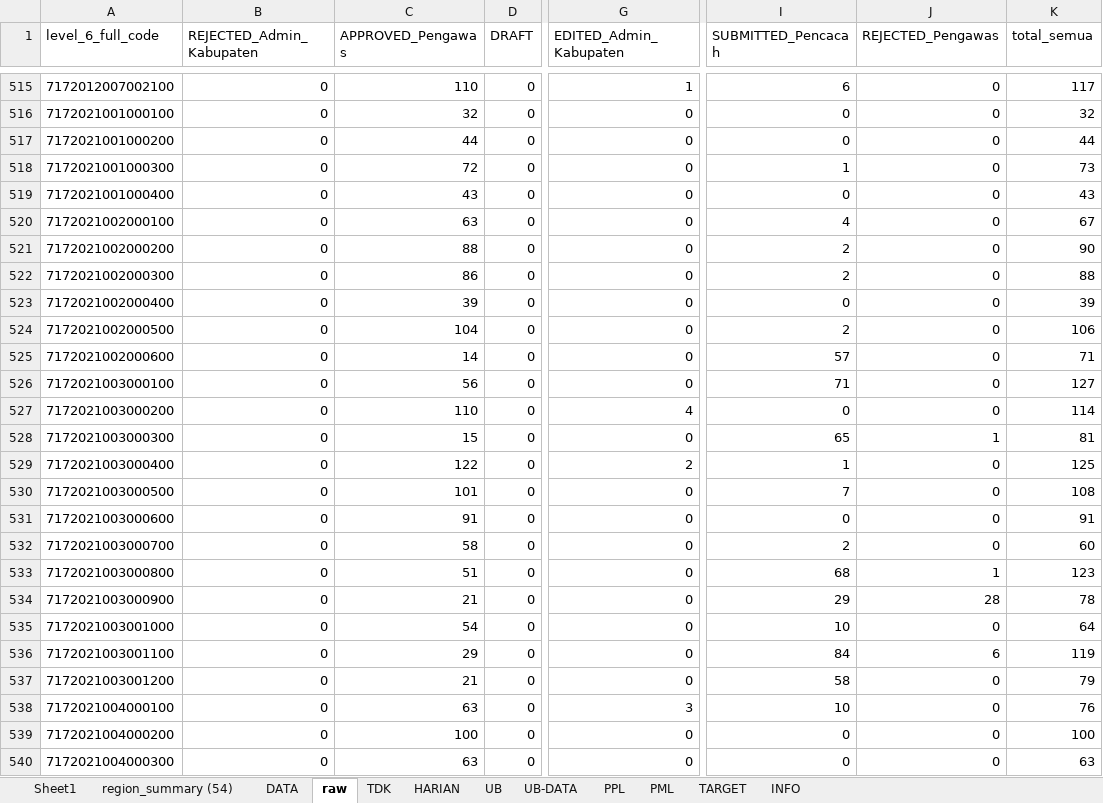
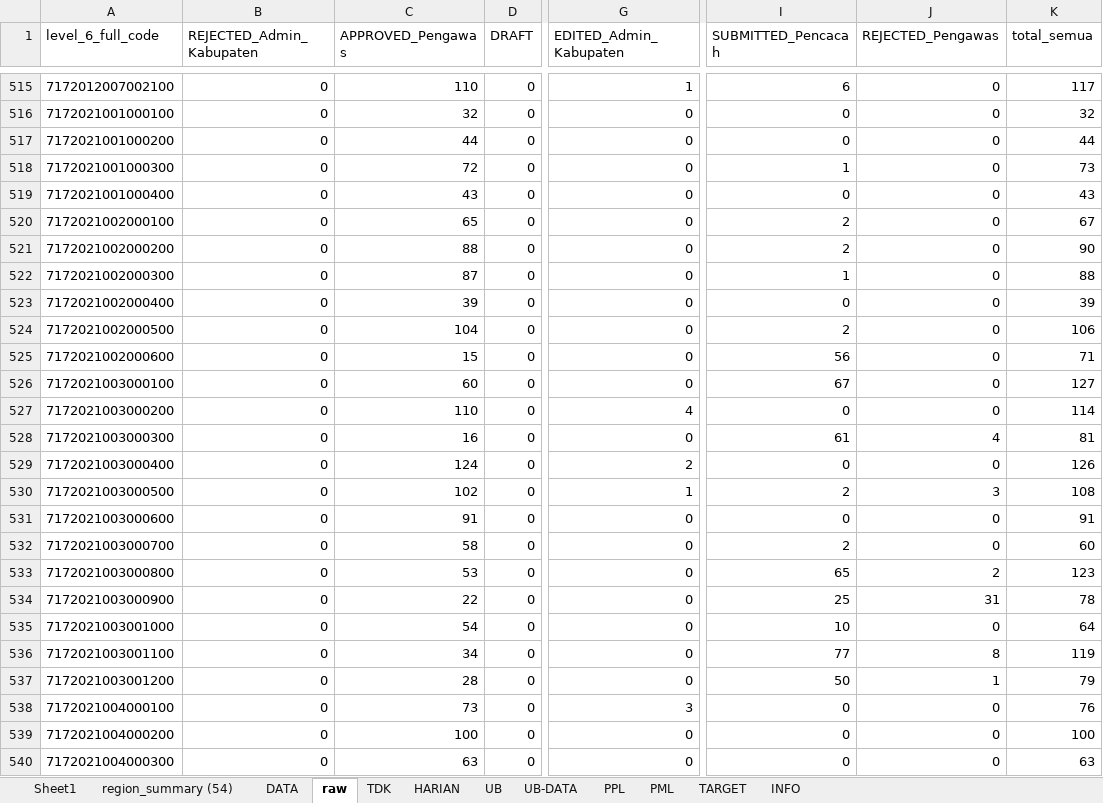
Before and after one commit to gaberielmanalu931/dashboard-petugas, an Excel workbook: mapping_petugas.xlsx, sheet raw, drawn as a sheet; only a part is shown, gaps mark what is left out; values as stored, in another font and other column widths than the file's, no borders; the diff covers the shown part only; the diff names each change by its address in the sheet, - before the commit and + after, or states it on an @@ line.

```diff
--- a/mapping_petugas.xlsx (sheet raw)
+++ b/mapping_petugas.xlsx (sheet raw)
-C520 (APPROVED_Pengawas): 63
+C520 (APPROVED_Pengawas): 65
-I520 (SUBMITTED_Pencacah): 4
+I520 (SUBMITTED_Pencacah): 2
-C522 (APPROVED_Pengawas): 86
+C522 (APPROVED_Pengawas): 87
-I522 (SUBMITTED_Pencacah): 2
+I522 (SUBMITTED_Pencacah): 1
-C525 (APPROVED_Pengawas): 14
+C525 (APPROVED_Pengawas): 15
-I525 (SUBMITTED_Pencacah): 57
+I525 (SUBMITTED_Pencacah): 56
-C526 (APPROVED_Pengawas): 56
+C526 (APPROVED_Pengawas): 60
-I526 (SUBMITTED_Pencacah): 71
+I526 (SUBMITTED_Pencacah): 67
-C528 (APPROVED_Pengawas): 15
+C528 (APPROVED_Pengawas): 16
-I528 (SUBMITTED_Pencacah): 65
+I528 (SUBMITTED_Pencacah): 61
-J528 (REJECTED_Pengawas): 1
+J528 (REJECTED_Pengawas): 4
-C529 (APPROVED_Pengawas): 122
+C529 (APPROVED_Pengawas): 124
-I529 (SUBMITTED_Pencacah): 1
+I529 (SUBMITTED_Pencacah): 0
-K529 (total_semua): 125
+K529 (total_semua): 126
-C530 (APPROVED_Pengawas): 101
+C530 (APPROVED_Pengawas): 102
-G530 (EDITED_Admin_Kabupaten): 0
+G530 (EDITED_Admin_Kabupaten): 1
-I530 (SUBMITTED_Pencacah): 7
+I530 (SUBMITTED_Pencacah): 2
-J530 (REJECTED_Pengawas): 0
+J530 (REJECTED_Pengawas): 3
-C533 (APPROVED_Pengawas): 51
+C533 (APPROVED_Pengawas): 53
-I533 (SUBMITTED_Pencacah): 68
+I533 (SUBMITTED_Pencacah): 65
-J533 (REJECTED_Pengawas): 1
+J533 (REJECTED_Pengawas): 2
-C534 (APPROVED_Pengawas): 21
+C534 (APPROVED_Pengawas): 22
-I534 (SUBMITTED_Pencacah): 29
+I534 (SUBMITTED_Pencacah): 25
-J534 (REJECTED_Pengawas): 28
+J534 (REJECTED_Pengawas): 31
-C536 (APPROVED_Pengawas): 29
+C536 (APPROVED_Pengawas): 34
-I536 (SUBMITTED_Pencacah): 84
+I536 (SUBMITTED_Pencacah): 77
-J536 (REJECTED_Pengawas): 6
+J536 (REJECTED_Pengawas): 8
-C537 (APPROVED_Pengawas): 21
+C537 (APPROVED_Pengawas): 28
-I537 (SUBMITTED_Pencacah): 58
+I537 (SUBMITTED_Pencacah): 50
-J537 (REJECTED_Pengawas): 0
+J537 (REJECTED_Pengawas): 1
-C538 (APPROVED_Pengawas): 63
+C538 (APPROVED_Pengawas): 73
-I538 (SUBMITTED_Pencacah): 10
+I538 (SUBMITTED_Pencacah): 0
```
Also changed, not shown: 879 edited cells elsewhere in this sheet, sheet DATA, sheet PPL, sheet HARIAN, sheet PML, sheet INFO.
